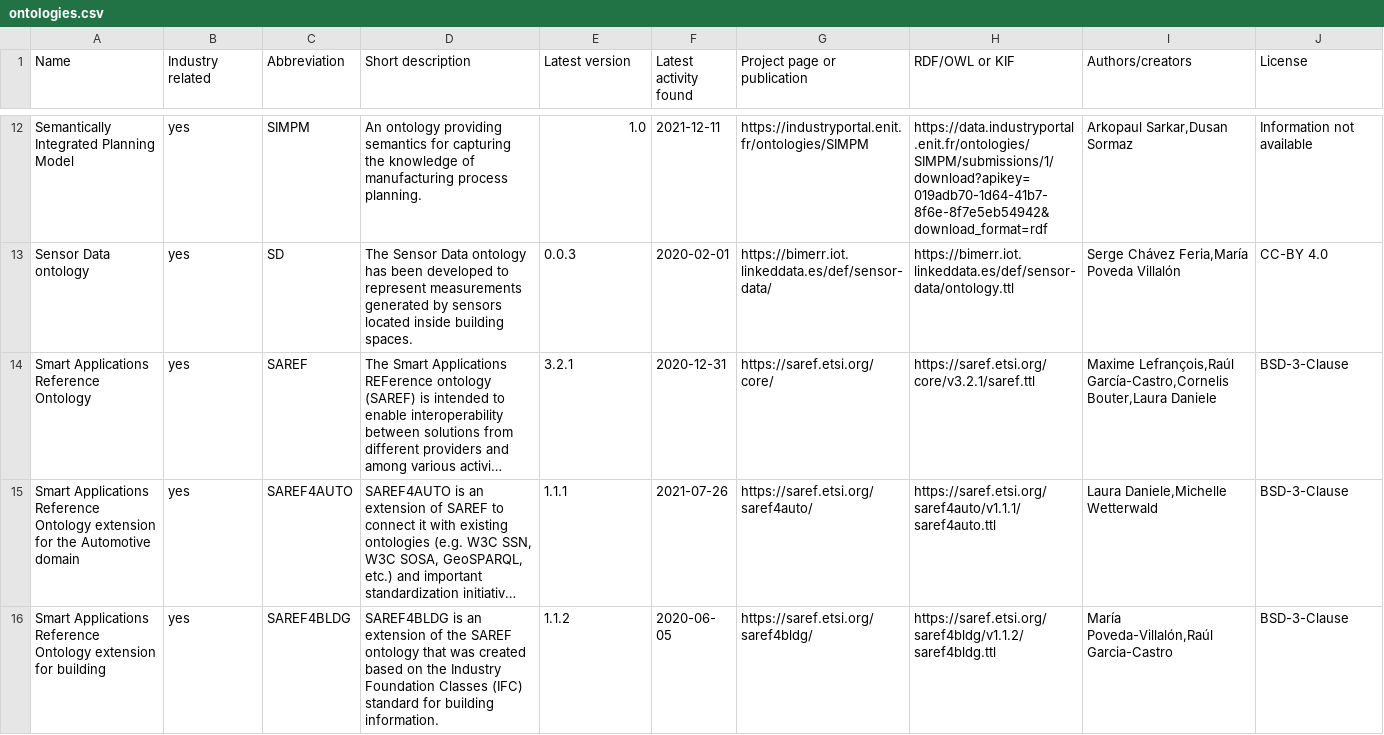
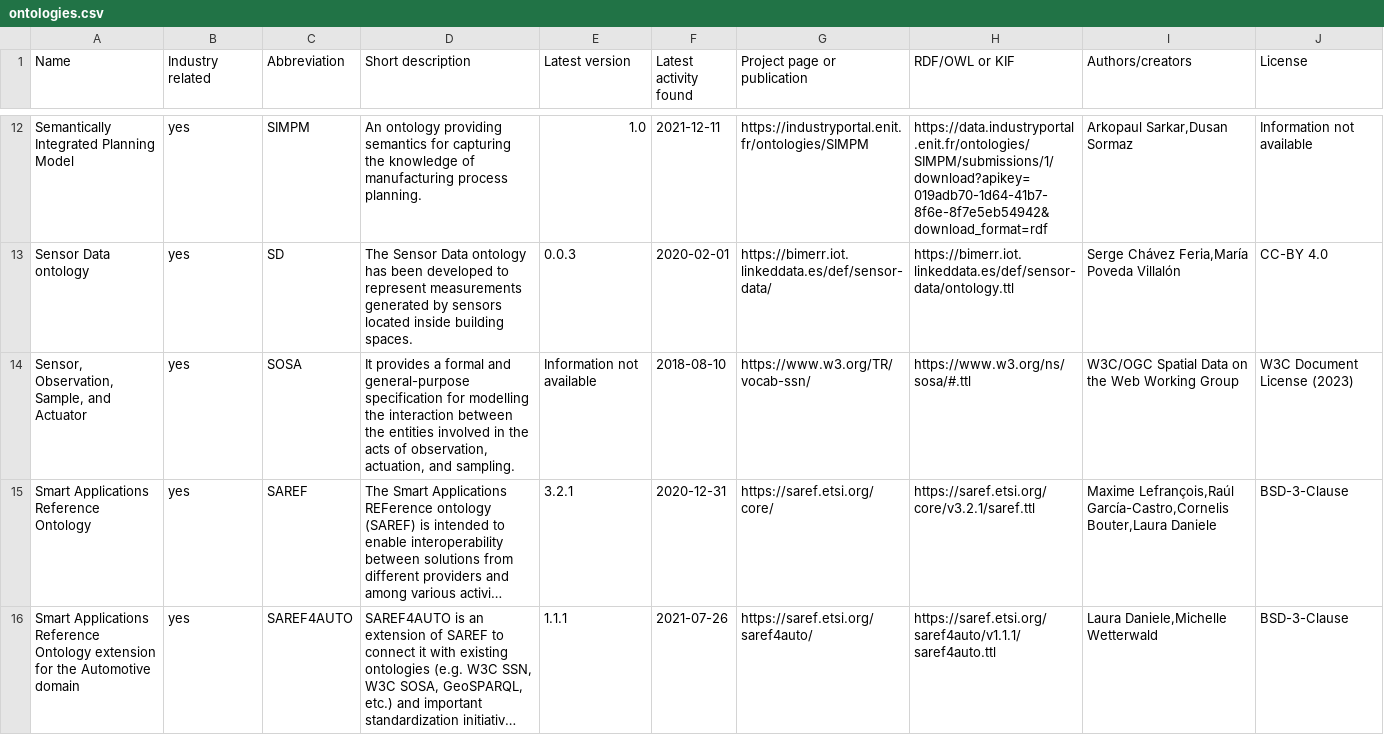
Before and after one commit to k00ni/manufacturing-industry-ontology-list, a CSV file: ontologies.csv, drawn as a sheet; only a part is shown, gaps mark what is left out; the shorter side is filled out with more unchanged rows; long unchanged cells end in …; the diff names each change by its address in the sheet, - before the commit and + after, or states it on an @@ line.

Commit message:
added Sensor, Observation, Sample, and Actuator (SOSA); refined generate-yuml-diagram-config

```diff
--- a/ontologies.csv
+++ b/ontologies.csv
+row 14: Sensor, Observation, Sample, and Actuator | yes | SOSA | It provides a formal and general-purpose specification for modelling the interaction between the entities involved in the acts of observation, actuation, and sampling. | Information not available | 2018-08-10 | https://www.w3.org/TR/vocab-ssn/ | https://www.w3.org/ns/sosa/#.ttl | W3C/OGC Spatial Data on the Web Working Group | W3C Document License (2023)
```
Also changed, not shown: 2 other files.
